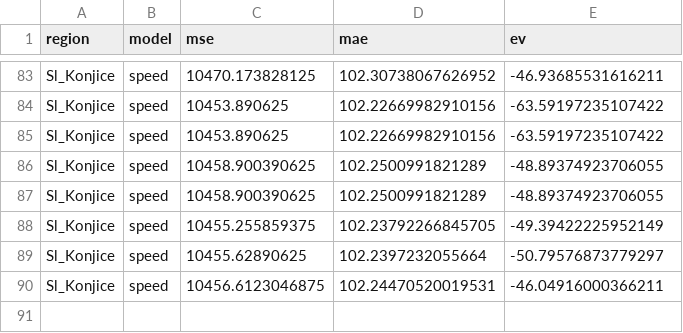
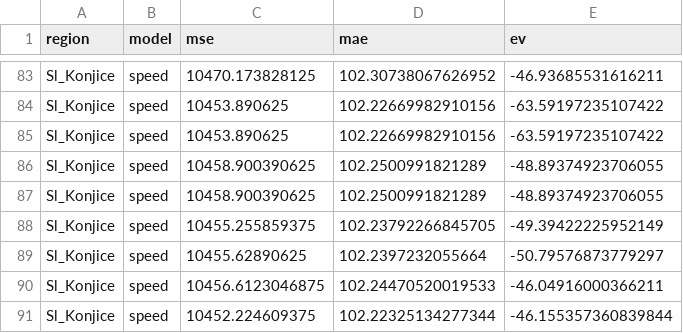
Before and after one commit to ChiefPatrik/trafficPredictions, a CSV file: reports/Sl_Konjice/speed_evaluation_report.csv, drawn as a sheet; only a part is shown, gaps mark what is left out.

```diff
--- a/reports/Sl_Konjice/speed_evaluation_report.csv
+++ b/reports/Sl_Konjice/speed_evaluation_report.csv
@@ -89,2 +89,3 @@ Sl_Konjice,speed,10455.255859375,102.23792266845705,-49.39422225952149
 Sl_Konjice,speed,10455.62890625,102.2397232055664,-50.79576873779297
-Sl_Konjice,speed,10456.6123046875,102.24470520019531,-46.04916000366211
+Sl_Konjice,speed,10456.6123046875,102.24470520019533,-46.04916000366211
+Sl_Konjice,speed,10452.224609375,102.22325134277344,-46.155357360839844
```
Also changed, not shown: reports/Kozina/cars_evaluation_report.csv, reports/Kozina/speed_evaluation_report.csv, 17 other files.
